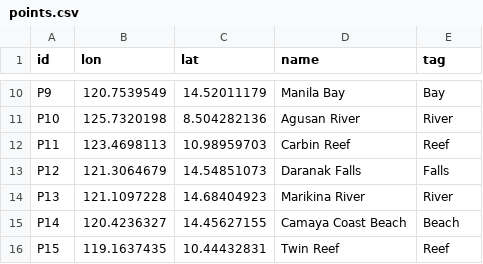
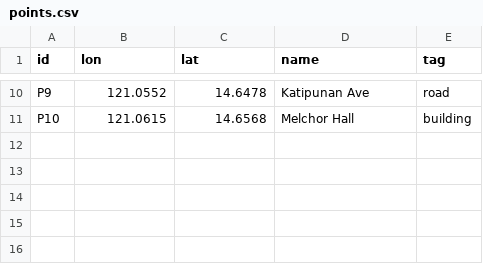
Before and after one commit to allysamaxined/gme205-lab2, a CSV file: data/points.csv, drawn as a sheet; only a part is shown, gaps mark what is left out; the diff covers the shown part only; the diff names each change by its address in the sheet, - before the commit and + after, or states it on an @@ line.

```diff
--- a/data/points.csv
+++ b/data/points.csv
-B10 (lon): 120.7539549
+B10 (lon): 121.0552
-C10 (lat): 14.52011179
+C10 (lat): 14.6478
-D10 (name): Manila Bay
+D10 (name): Katipunan Ave
-E10 (tag): Bay
+E10 (tag): road
-B11 (lon): 125.7320198
+B11 (lon): 121.0615
-C11 (lat): 8.504282136
+C11 (lat): 14.6568
-D11 (name): Agusan River
+D11 (name): Melchor Hall
-E11 (tag): River
+E11 (tag): building
-row 12: P11 | 123.4698113 | 10.98959703 | Carbin Reef | Reef
-row 13: P12 | 121.3064679 | 14.54851073 | Daranak Falls | Falls
-row 14: P13 | 121.1097228 | 14.68404923 | Marikina River | River
-row 15: P14 | 120.4236327 | 14.45627155 | Camaya Coast Beach | Beach
-row 16: P15 | 119.1637435 | 10.44432831 | Twin Reef | Reef
```
Also changed, not shown: 32 edited cells elsewhere in this file, 8 other files.
